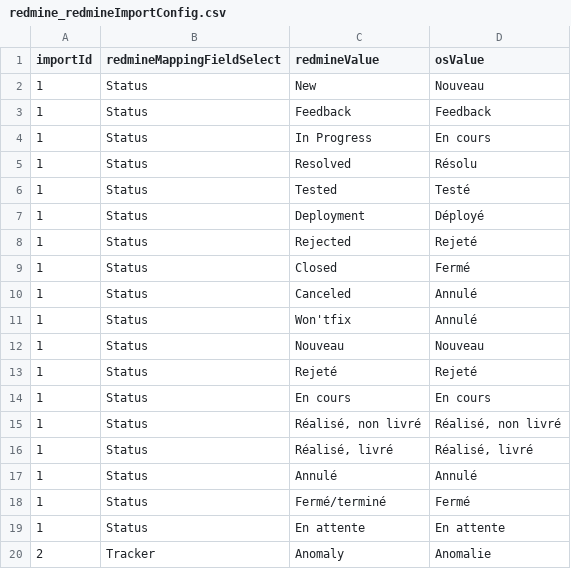
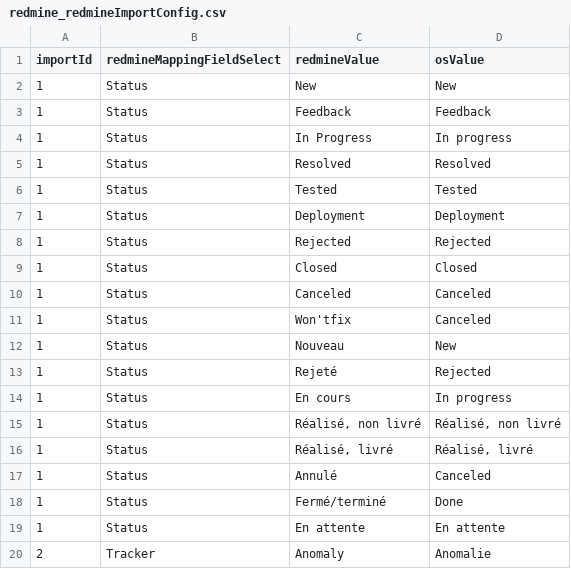
Before and after one commit to axelor/axelor-addons, a CSV file: axelor-redmine/src/main/resources/demo/en/redmine_redmineImportConfig.csv, drawn as a sheet; only a part is shown.

```diff
--- a/axelor-redmine/src/main/resources/demo/en/redmine_redmineImportConfig.csv
+++ b/axelor-redmine/src/main/resources/demo/en/redmine_redmineImportConfig.csv
@@ -1,19 +1,19 @@
 importId;redmineMappingFieldSelect;redmineValue;osValue
-1;Status;New;Nouveau
+1;Status;New;New
 1;Status;Feedback;Feedback
-1;Status;In Progress;En cours
-1;Status;Resolved;Résolu
-1;Status;Tested;Testé
-1;Status;Deployment;Déployé
-1;Status;Rejected;Rejeté
-1;Status;Closed;Fermé
-1;Status;Canceled;Annulé
-1;Status;Won'tfix;Annulé
-1;Status;Nouveau;Nouveau
-1;Status;Rejeté;Rejeté
-1;Status;En cours;En cours
+1;Status;In Progress;In progress
+1;Status;Resolved;Resolved
+1;Status;Tested;Tested
+1;Status;Deployment;Deployment
+1;Status;Rejected;Rejected
+1;Status;Closed;Closed
+1;Status;Canceled;Canceled
+1;Status;Won'tfix;Canceled
+1;Status;Nouveau;New
+1;Status;Rejeté;Rejected
+1;Status;En cours;In progress
 1;Status;Réalisé, non livré;Réalisé, non livré
 1;Status;Réalisé, livré;Réalisé, livré
-1;Status;Annulé;Annulé
-1;Status;Fermé/terminé;Fermé
+1;Status;Annulé;Canceled
+1;Status;Fermé/terminé;Done
 1;Status;En attente;En attente
```
Also changed, not shown: axelor-redmine/src/main/resources/demo/fr/redmine_redmineImportConfig.csv, axelor-redmine/src/main/resources/i18n/messages.csv, 34 other files.
